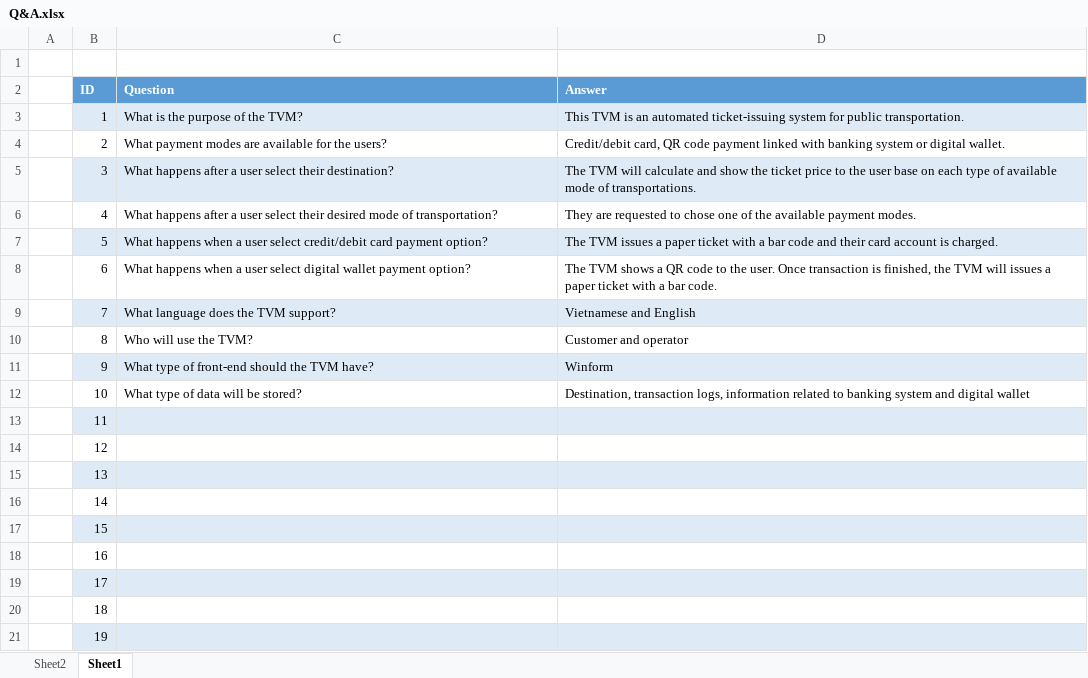
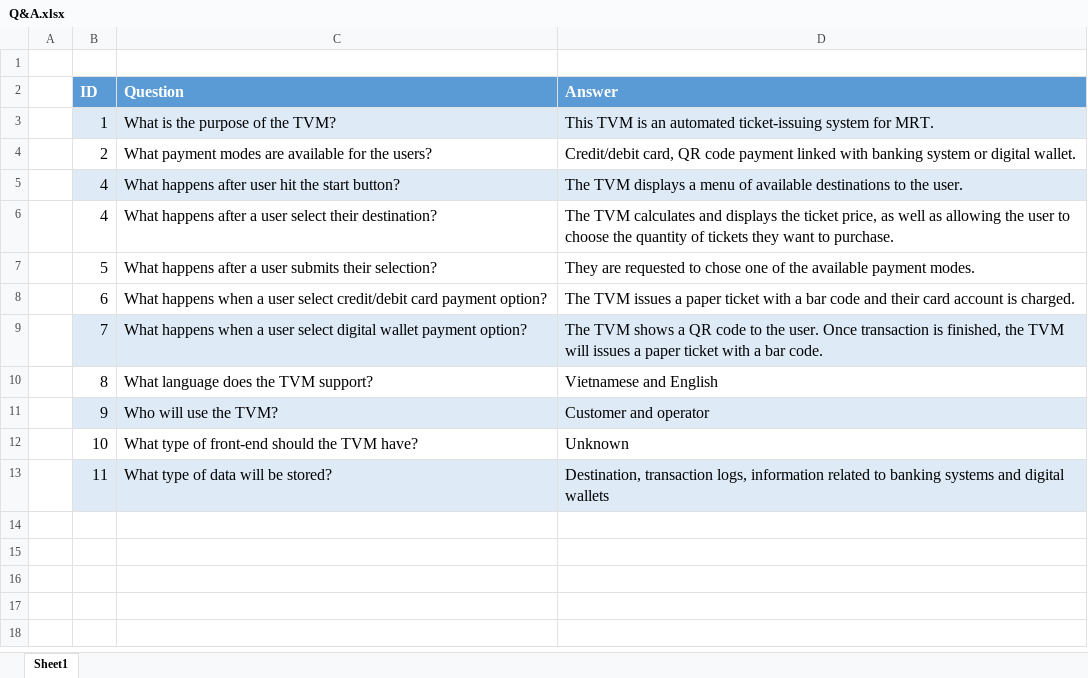
Before and after one commit to Amrakk/TVM, an Excel workbook: Q&A.xlsx, sheet Sheet1, drawn as a sheet; only a part is shown; values as stored, in another font and other column widths than the file's, no borders; table styles not drawn; removed rows and columns are numbered as before the commit, all else as after; the diff covers the shown part only; the diff names each change by its address in the sheet, - before the commit and + after, or states it on an @@ line.

```diff
--- a/Q&A.xlsx (sheet Sheet1)
+++ b/Q&A.xlsx (sheet Sheet1)
-sheet tab: Sheet2
@@ B2:D4 text size: larger @@
-D3 (Answer): …system for public transportation.
+D3 (Answer): …system for MRT.
-row 5:  | 3 | What happens after a user select their destination? | The TVM will calculate and show the ticket price to the user base on each type of available mode of transportations.
+row 5:  | 4 | What happens after user hit the start button? | The TVM displays a menu of available destinations to the user.
@@ B6:D6 text size: larger @@
-C6 (Question): …select their desired mode of transportation?
+C6 (Question): …select their destination?
-D6 (Answer): They are requested to chose one of the available payment modes.
+D6 (Answer): The TVM calculates and displays the ticket price, as well as allowing the user to choose the quantity of tickets they want to purchase.
+row 7:  | 5 | What happens after a user submits their selection? | They are requested to chose one of the available payment modes.
-B8 (ID): 5
+B8 (ID): 6
@@ B8:D11 text size: larger @@
-B8:D8 fill: #DEEBF7
+B8:D8 fill: none
-B9 (ID): 6
+B9 (ID): 7
-B9:D9 fill: none
+B9:D9 fill: #DEEBF7
-B10 (ID): 7
+B10 (ID): 8
-B10:D10 fill: #DEEBF7
+B10:D10 fill: none
-B11 (ID): 8
+B11 (ID): 9
-B11:D11 fill: none
+B11:D11 fill: #DEEBF7
-row 11:  | 9 | What type of front-end should the TVM have? | Winform
+row 12:  | 10 | What type of front-end should the TVM have? | Unknown
-B13 (ID): 10
+B13 (ID): 11
-B13:D13 fill: none
+B13:D13 fill: #DEEBF7, text size: larger
-D13 (Answer): …to banking system and digital wallet
+D13 (Answer): …to banking systems and digital wallets
-row 13:  | 11
-row 14:  | 12
-row 15:  | 13
-row 16:  | 14
-row 17:  | 15
-row 18:  | 16
-row 19:  | 17
-row 20:  | 18
-row 21:  | 19
```
Also changed, not shown: 1 removed row elsewhere in this sheet, 9 other files.
